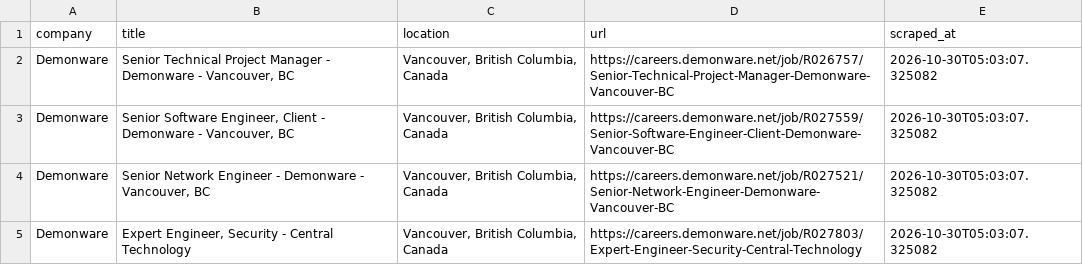
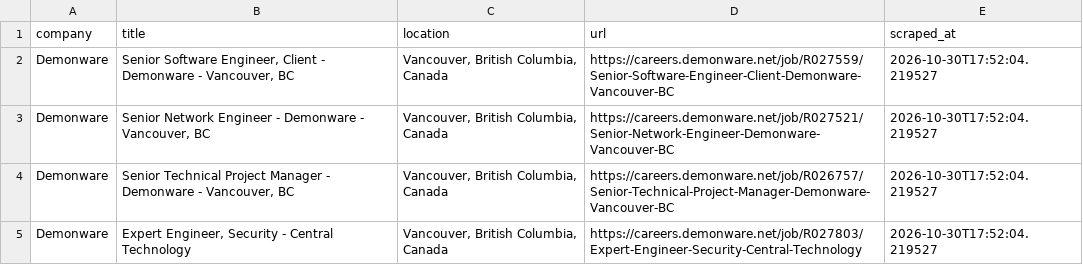
Before and after one commit to bberryw31/vancouver-jobs, a CSV file: .github/data/vancouver_jobs_latest.csv, drawn as a sheet.

```diff
--- a/.github/data/vancouver_jobs_latest.csv
+++ b/.github/data/vancouver_jobs_latest.csv
@@ -1,5 +1,5 @@
 company,title,location,url,scraped_at
-Demonware,"Senior Technical Project Manager - Demonware - Vancouver, BC","Vancouver, British Columbia, Canada",https://careers.demonware.net/job/R026757/Senior-Technical-Project-Manager-Demonware-Vancouver-BC,2026-10-30T05:03:07.325082
-Demonware,"Senior Software Engineer, Client - Demonware - Vancouver, BC","Vancouver, British Columbia, Canada",https://careers.demonware.net/job/R027559/Senior-Software-Engineer-Client-Demonware-Vancouver-BC,2026-10-30T05:03:07.325082
-Demonware,"Senior Network Engineer - Demonware - Vancouver, BC","Vancouver, British Columbia, Canada",https://careers.demonware.net/job/R027521/Senior-Network-Engineer-Demonware-Vancouver-BC,2026-10-30T05:03:07.325082
-Demonware,"Expert Engineer, Security - Central Technology","Vancouver, British Columbia, Canada",https://careers.demonware.net/job/R027803/Expert-Engineer-Security-Central-Technology,2026-10-30T05:03:07.325082
+Demonware,"Senior Software Engineer, Client - Demonware - Vancouver, BC","Vancouver, British Columbia, Canada",https://careers.demonware.net/job/R027559/Senior-Software-Engineer-Client-Demonware-Vancouver-BC,2026-10-30T17:52:04.219527
+Demonware,"Senior Network Engineer - Demonware - Vancouver, BC","Vancouver, British Columbia, Canada",https://careers.demonware.net/job/R027521/Senior-Network-Engineer-Demonware-Vancouver-BC,2026-10-30T17:52:04.219527
+Demonware,"Senior Technical Project Manager - Demonware - Vancouver, BC","Vancouver, British Columbia, Canada",https://careers.demonware.net/job/R026757/Senior-Technical-Project-Manager-Demonware-Vancouver-BC,2026-10-30T17:52:04.219527
+Demonware,"Expert Engineer, Security - Central Technology","Vancouver, British Columbia, Canada",https://careers.demonware.net/job/R027803/Expert-Engineer-Security-Central-Technology,2026-10-30T17:52:04.219527
```
Also changed, not shown: 1 other file.
